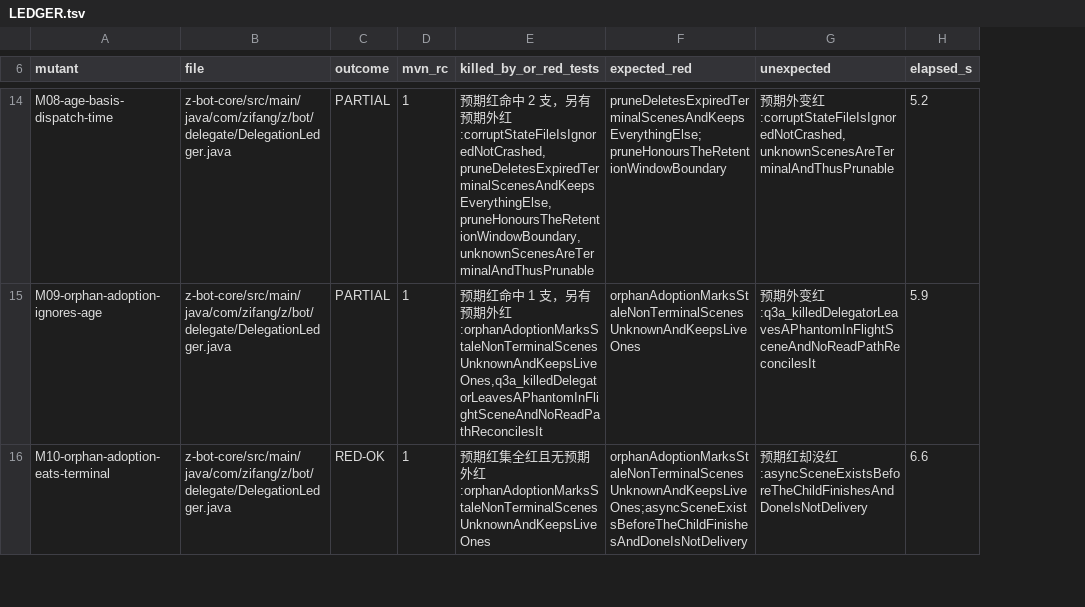
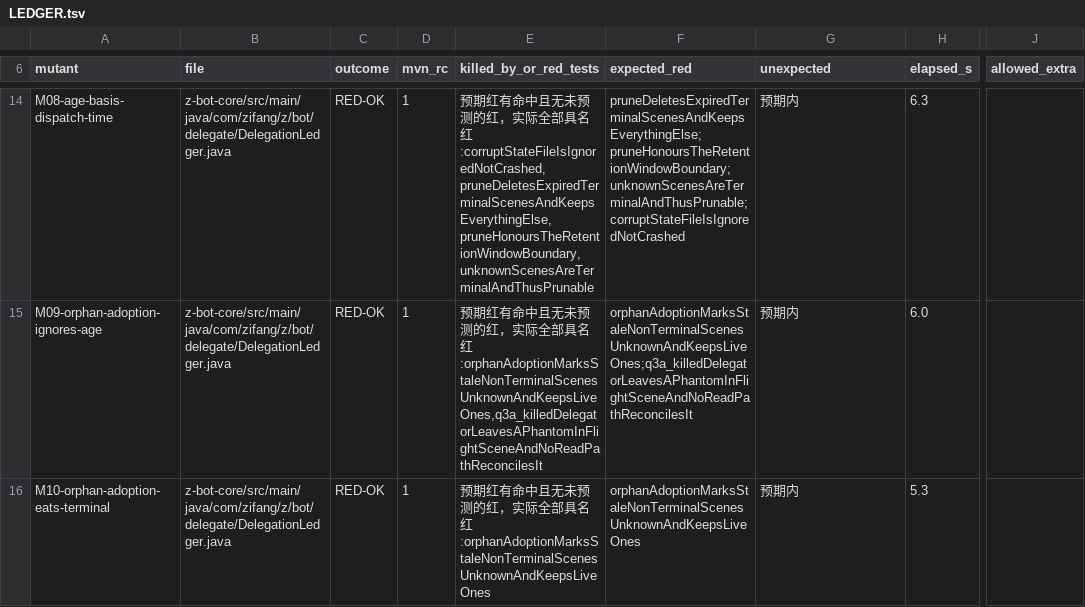
Before and after one commit to z-opc-foundation/z-bot, a TSV file: _doc/acceptance/p27/LEDGER.tsv, drawn as a sheet; only a part is shown, gaps mark what is left out; the diff covers the shown part only; the diff names each change by its address in the sheet, - before the commit and + after, or states it on an @@ line.

Commit message:
docs(p27): 22 支新表整批台账（5e6a014 两跑，档位与具名红逐格相同）
counts RED-OK=21 SURVIVED=1（M13 为已记录的等价变异位）。两跑唯一分歧在 M05 的 q3a 连带红：
run4 红、run5 未红（历史五跑里红 4 次）⇒ 正是它 allow_extra 的理由，不是判据漂。

```diff
--- a/_doc/acceptance/p27/LEDGER.tsv
+++ b/_doc/acceptance/p27/LEDGER.tsv
+column J (allowed_extra), empty
-C14:C15 (outcome): PARTIAL
+C14:C15 (outcome): RED-OK
-E14 (killed_by_or_red_tests): …期红命中 2 支，另有预期外红:corruptStateFileIsIgnoredNotCrashed,pruneDeletesExpiredTerminalScenesAndKeepsEverythingElse,pruneHonoursTheRetentionWindowBoundary,unknownScenesAreTerminalAndThusPrunable
+E14 (killed_by_or_red_tests): …期红有命中且无未预测的红，实际全部具名红:corruptStateFileIsIgnoredNotCrashed,pruneDeletesExpiredTerminalScenesAndKeepsEverythingElse,pruneHonoursTheRetentionWindowBoundary,unknownScenesAreTerminalAndThusPrunable
-F14 (expected_red): pruneDeletesExpiredTerminalScenesAndKeepsEverythingElse;pruneHonoursTheRetentionWindowBoundary
+F14 (expected_red): pruneDeletesExpiredTerminalScenesAndKeepsEverythingElse;pruneHonoursTheRetentionWindowBoundary;unknownScenesAreTerminalAndThusPrunable;corruptStateFileIsIgnoredNotCrashed
-G14 (unexpected): 预期外变红:corruptStateFileIsIgnoredNotCrashed,unknownScenesAreTerminalAndThusPrunable
+G14 (unexpected): 预期内
-H14 (elapsed_s): 5.2
+H14 (elapsed_s): 6.3
-E15 (killed_by_or_red_tests): …期红命中 1 支，另有预期外红:orphanAdoptionMarksStaleNonTerminalScenesUnknownAndKeepsLiveOnes,q3a_killedDelegatorLeavesAPhantomInFlightSceneAndNoReadPathReconcilesIt
+E15 (killed_by_or_red_tests): …期红有命中且无未预测的红，实际全部具名红:orphanAdoptionMarksStaleNonTerminalScenesUnknownAndKeepsLiveOnes,q3a_killedDelegatorLeavesAPhantomInFlightSceneAndNoReadPathReconcilesIt
-F15 (expected_red): orphanAdoptionMarksStaleNonTerminalScenesUnknownAndKeepsLiveOnes
+F15 (expected_red): orphanAdoptionMarksStaleNonTerminalScenesUnknownAndKeepsLiveOnes;q3a_killedDelegatorLeavesAPhantomInFlightSceneAndNoReadPathReconcilesIt
-G15 (unexpected): 预期外变红:q3a_killedDelegatorLeavesAPhantomInFlightSceneAndNoReadPathReconcilesIt
+G15 (unexpected): 预期内
-H15 (elapsed_s): 5.9
+H15 (elapsed_s): 6.0
-E16 (killed_by_or_red_tests): …期红集全红且无预期外红:orphanAdoptionMarksStaleNonTerminalScenesUnknownAndKeepsLiveOnes
+E16 (killed_by_or_red_tests): …期红有命中且无未预测的红，实际全部具名红:orphanAdoptionMarksStaleNonTerminalScenesUnknownAndKeepsLiveOnes
-F16 (expected_red): orphanAdoptionMarksStaleNonTerminalScenesUnknownAndKeepsLiveOnes;asyncSceneExistsBeforeTheChildFinishesAndDoneIsNotDelivery
+F16 (expected_red): orphanAdoptionMarksStaleNonTerminalScenesUnknownAndKeepsLiveOnes
-G16 (unexpected): 预期红却没红:asyncSceneExistsBeforeTheChildFinishesAndDoneIsNotDelivery
+G16 (unexpected): 预期内
-H16 (elapsed_s): 6.6
+H16 (elapsed_s): 5.3
```
Also changed, not shown: 1 added row and 64 edited cells elsewhere in this file.
